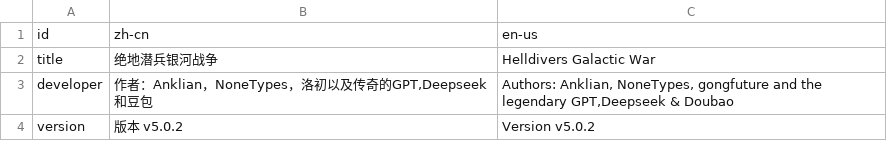
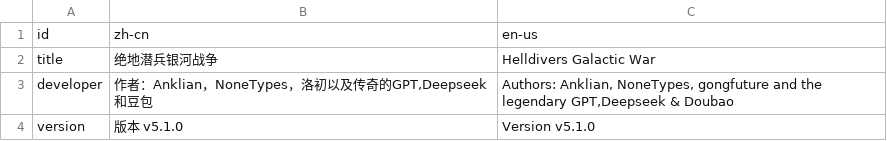
Before and after one commit to UFJKM123/helldivers-galactic-war-CNv2, a CSV file: lang_csv/info.csv, drawn as a sheet.

```diff
--- a/lang_csv/info.csv
+++ b/lang_csv/info.csv
@@ -3,2 +3,2 @@ title,绝地潜兵银河战争,Helldivers Galactic War
 developer,"作者：Anklian，NoneTypes，洛初以及传奇的GPT,Deepseek和豆包","Authors: Anklian, NoneTypes, gongfuture and the legendary GPT,Deepseek & Doubao"
-version,"版本 v5.0.2","Version v5.0.2"
+version,"版本 v5.1.0","Version v5.1.0"
```
Also changed, not shown: 2 other files.
